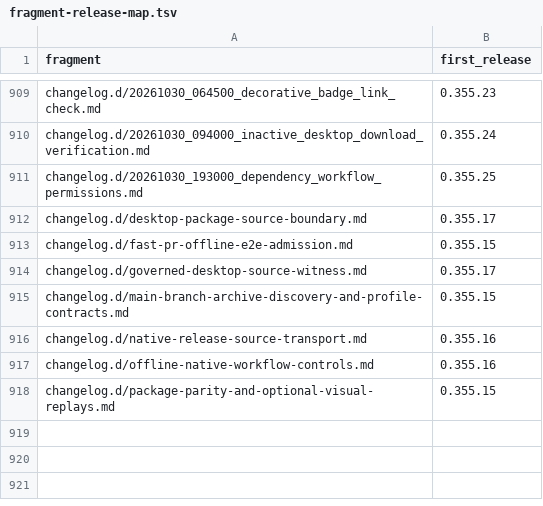
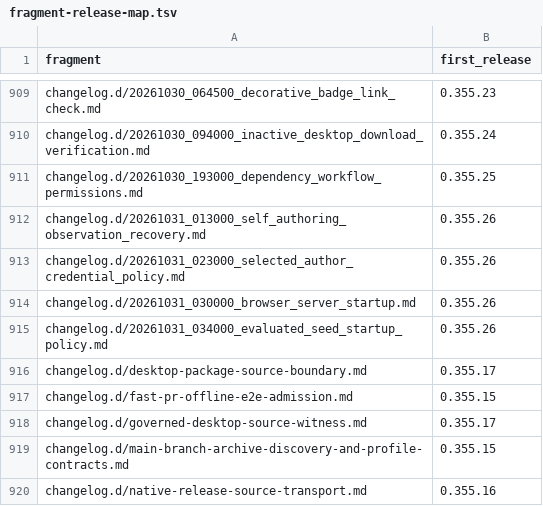
Before and after one commit to link-assistant/formal-ai, a TSV file: docs/case-studies/issue-711/fragment-release-map.tsv, drawn as a sheet; only a part is shown, gaps mark what is left out; the shorter side is filled out with more unchanged rows; the diff names each change by its address in the sheet, - before the commit and + after, or states it on an @@ line.

```diff
--- a/docs/case-studies/issue-711/fragment-release-map.tsv
+++ b/docs/case-studies/issue-711/fragment-release-map.tsv
+row 912: changelog.d/20261031_013000_self_authoring_observation_recovery.md | 0.355.26
+row 913: changelog.d/20261031_023000_selected_author_credential_policy.md | 0.355.26
+row 914: changelog.d/20261031_030000_browser_server_startup.md | 0.355.26
+row 915: changelog.d/20261031_034000_evaluated_seed_startup_policy.md | 0.355.26
```
Also changed, not shown: 11 other files.
